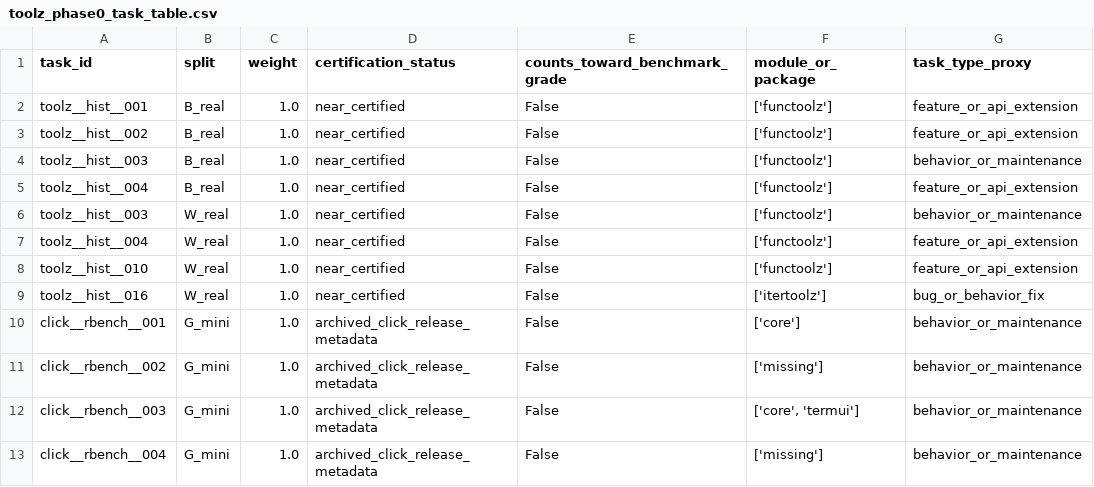
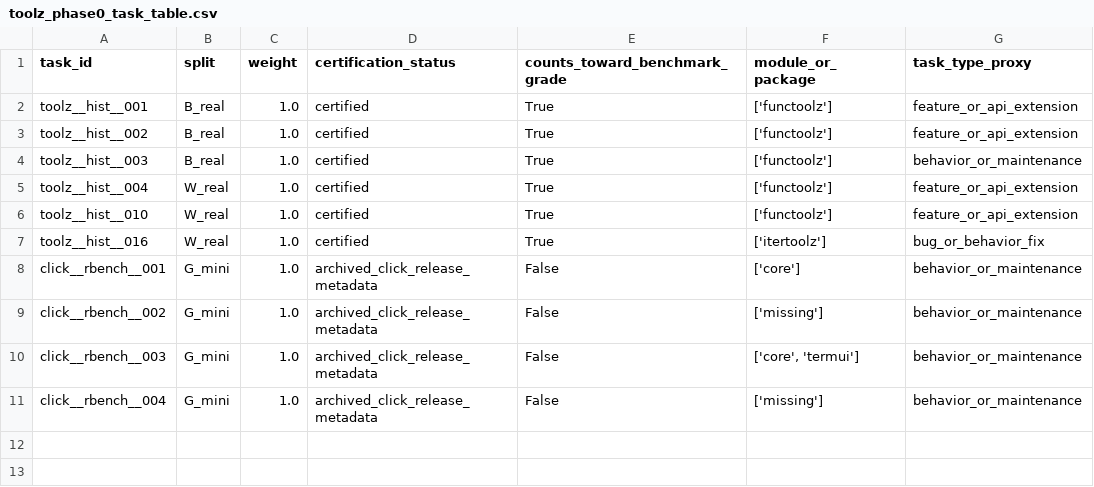
Before and after one commit to NeapolitanIcecream/barcarolle, a CSV file: experiments/phase0_headroom/releases/toolz_phase0_task_table.csv, drawn as a sheet.

Commit message:
Refresh phase 0 release after source adapter repair

```diff
--- a/experiments/phase0_headroom/releases/toolz_phase0_task_table.csv
+++ b/experiments/phase0_headroom/releases/toolz_phase0_task_table.csv
@@ -1,10 +1,8 @@
 task_id,split,weight,certification_status,counts_toward_benchmark_grade,module_or_package,task_type_proxy
-toolz__hist__001,B_real,1.0,near_certified,False,['functoolz'],feature_or_api_extension
-toolz__hist__002,B_real,1.0,near_certified,False,['functoolz'],feature_or_api_extension
-toolz__hist__003,B_real,1.0,near_certified,False,['functoolz'],behavior_or_maintenance
-toolz__hist__004,B_real,1.0,near_certified,False,['functoolz'],feature_or_api_extension
-toolz__hist__003,W_real,1.0,near_certified,False,['functoolz'],behavior_or_maintenance
-toolz__hist__004,W_real,1.0,near_certified,False,['functoolz'],feature_or_api_extension
-toolz__hist__010,W_real,1.0,near_certified,False,['functoolz'],feature_or_api_extension
-toolz__hist__016,W_real,1.0,near_certified,False,['itertoolz'],bug_or_behavior_fix
+toolz__hist__001,B_real,1.0,certified,True,['functoolz'],feature_or_api_extension
+toolz__hist__002,B_real,1.0,certified,True,['functoolz'],feature_or_api_extension
+toolz__hist__003,B_real,1.0,certified,True,['functoolz'],behavior_or_maintenance
+toolz__hist__004,W_real,1.0,certified,True,['functoolz'],feature_or_api_extension
+toolz__hist__010,W_real,1.0,certified,True,['functoolz'],feature_or_api_extension
+toolz__hist__016,W_real,1.0,certified,True,['itertoolz'],bug_or_behavior_fix
 click__rbench__001,G_mini,1.0,archived_click_release_metadata,False,['core'],behavior_or_maintenance
```
Also changed, not shown: 8 other files.
